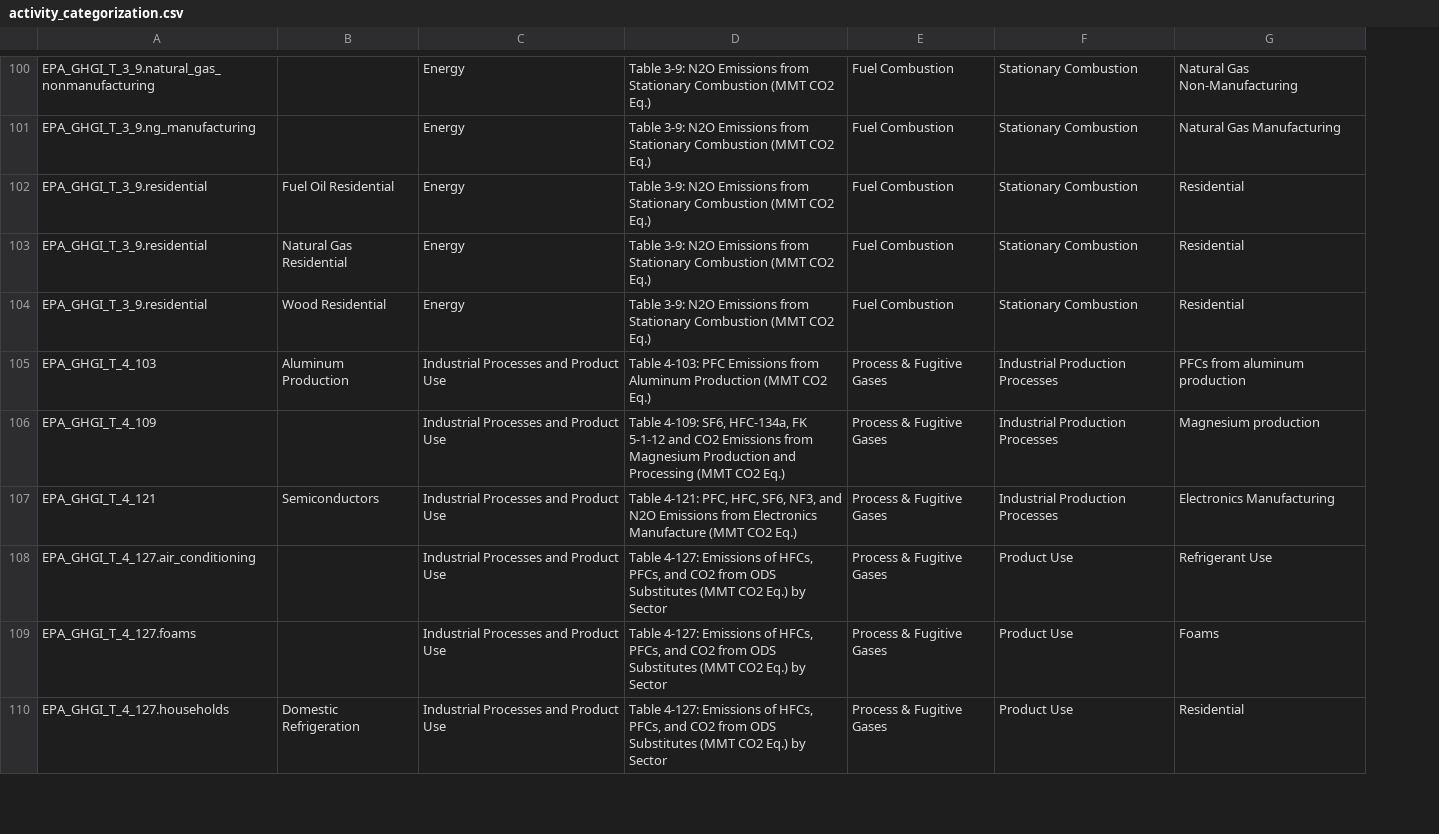
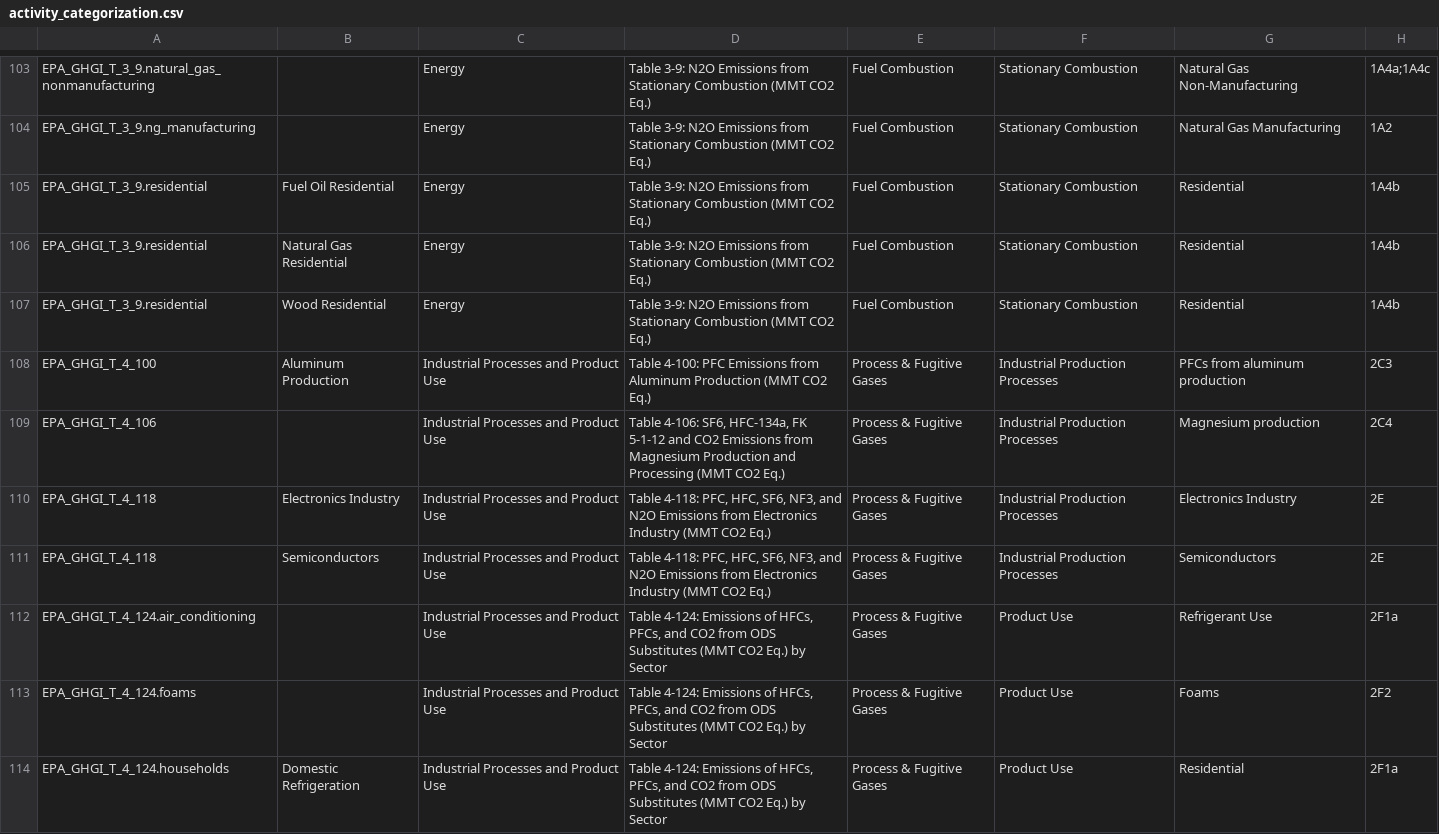
Before and after one commit to DecarbNexus/useeio_ghg_sources_disaggregation, a CSV file: data/SEF_v1.4.0/activity_categorization.csv, drawn as a sheet; only a part is shown, gaps mark what is left out; addresses are those after the commit; the diff covers the shown part only; the diff names each change by its address in the sheet, - before the commit and + after, or states it on an @@ line.

```diff
--- a/data/SEF_v1.4.0/activity_categorization.csv
+++ b/data/SEF_v1.4.0/activity_categorization.csv
+column H, rows 103-109: 1A4a;1A4c | 1A2 | 1A4b | 1A4b | 1A4b | 2C3 | 2C4; rows 111-114: 2E | 2F1a | 2F2 | 2F1a
-A108: EPA_GHGI_T_4_103
+A108: EPA_GHGI_T_4_100
-D108: Table 4-103: PFC Emissions…
+D108: Table 4-100: PFC Emissions…
-A109: EPA_GHGI_T_4_109
+A109: EPA_GHGI_T_4_106
-D109: Table 4-109: SF6, HFC-134a,…
+D109: Table 4-106: SF6, HFC-134a,…
+row 110: EPA_GHGI_T_4_118 | Electronics Industry | Industrial Processes and Product Use | Table 4-118: PFC, HFC, SF6, NF3, and N2O Emissions from Electronics Industry (MMT CO2 Eq.) | Process & Fugitive Gases | Industrial Production Processes | Electronics Industry | 2E
-A111: EPA_GHGI_T_4_121
+A111: EPA_GHGI_T_4_118
-D111: Table 4-121: PFC, HFC, SF6, NF3, and N2O Emissions from Electronics Manufacture (MMT CO2…
+D111: Table 4-118: PFC, HFC, SF6, NF3, and N2O Emissions from Electronics Industry (MMT CO2…
-G111: Electronics Manufacturing
+G111: Semiconductors
-A112: EPA_GHGI_T_4_127.air_conditioning
+A112: EPA_GHGI_T_4_124.air_conditioning
-D112:D114: Table 4-127: Emissions of…
+D112:D114: Table 4-124: Emissions of…
-A113: EPA_GHGI_T_4_127.foams
+A113: EPA_GHGI_T_4_124.foams
-A114: EPA_GHGI_T_4_127.households
+A114: EPA_GHGI_T_4_124.households
```
Also changed, not shown: 3 added rows and 111 edited cells elsewhere in this file, data/flowable_categorization.csv, 10 other files.
